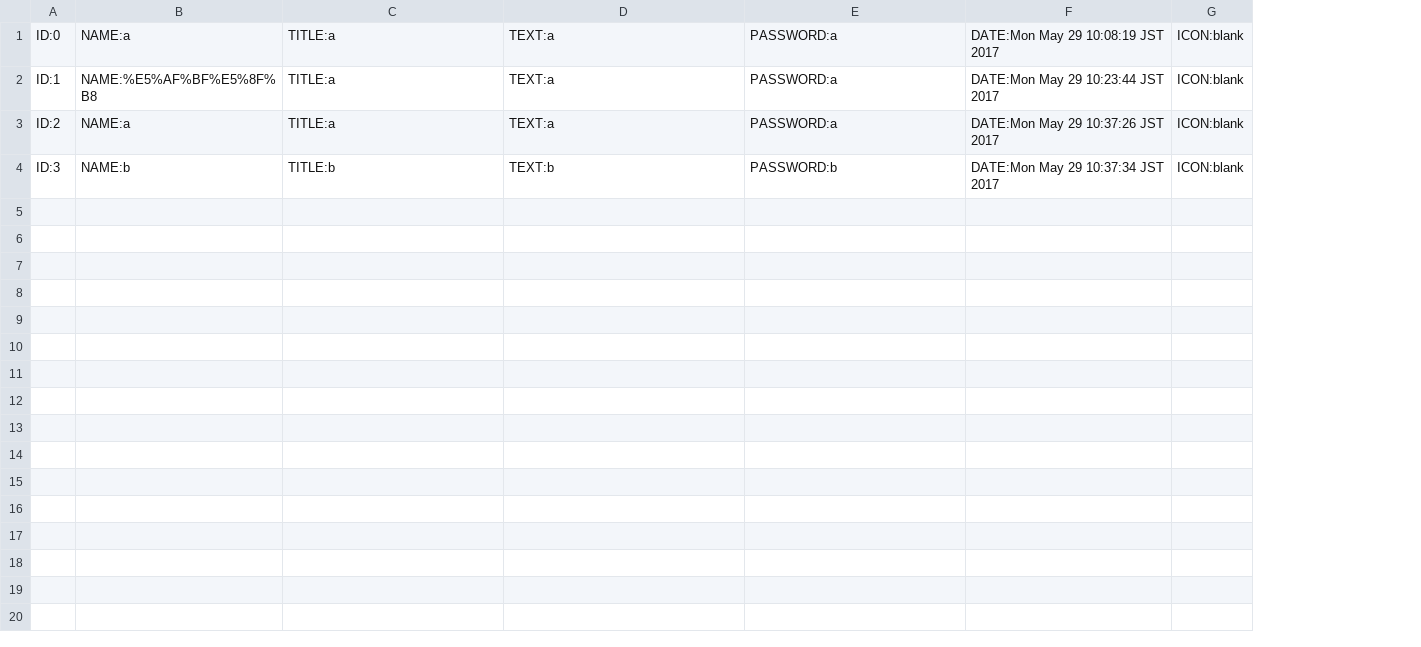
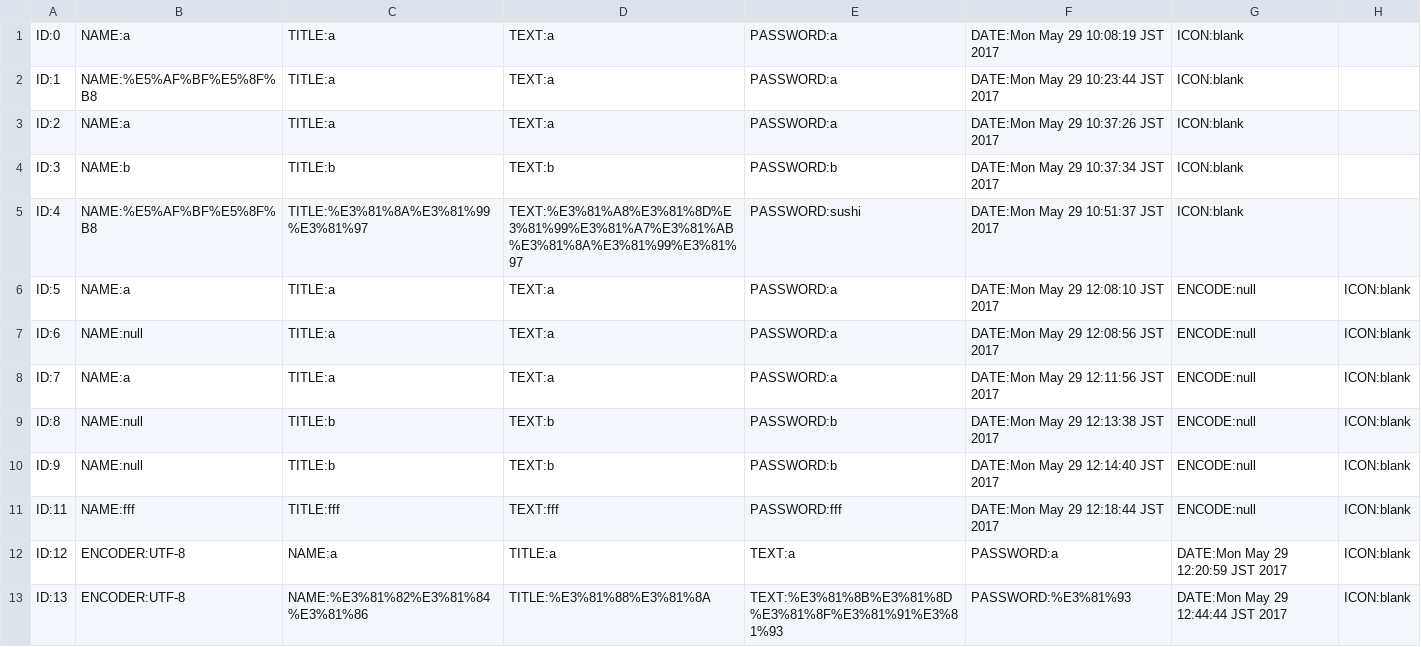
Before and after one commit to Atoze/HTTP_Server, a CSV file: src/main/resources/program/board/save.csv, drawn as a sheet; addresses are those after the commit; the diff names each change by its address in the sheet, - before the commit and + after, or states it on an @@ line.

```diff
--- a/src/main/resources/program/board/save.csv
+++ b/src/main/resources/program/board/save.csv
+column G, rows 1-4: all ICON:blank
-H1:H4: ICON:blank
+H1:H4: (empty)
+row 5: ID:4 | NAME:%E5%AF%BF%E5%8F%B8 | TITLE:%E3%81%8A%E3%81%99%E3%81%97 | TEXT:%E3%81%A8%E3%81%8D%E3%81%99%E3%81%A7%E3%81%AB%E3%81%8A%E3%81%99%E3%81%97 | PASSWORD:sushi | DATE:Mon May 29 10:51:37 JST 2017 | ICON:blank
+row 6: ID:5 | NAME:a | TITLE:a | TEXT:a | PASSWORD:a | DATE:Mon May 29 12:08:10 JST 2017 | ENCODE:null | ICON:blank
+row 7: ID:6 | NAME:null | TITLE:a | TEXT:a | PASSWORD:a | DATE:Mon May 29 12:08:56 JST 2017 | ENCODE:null | ICON:blank
+row 8: ID:7 | NAME:a | TITLE:a | TEXT:a | PASSWORD:a | DATE:Mon May 29 12:11:56 JST 2017 | ENCODE:null | ICON:blank
+row 9: ID:8 | NAME:null | TITLE:b | TEXT:b | PASSWORD:b | DATE:Mon May 29 12:13:38 JST 2017 | ENCODE:null | ICON:blank
+row 10: ID:9 | NAME:null | TITLE:b | TEXT:b | PASSWORD:b | DATE:Mon May 29 12:14:40 JST 2017 | ENCODE:null | ICON:blank
+row 11: ID:11 | NAME:fff | TITLE:fff | TEXT:fff | PASSWORD:fff | DATE:Mon May 29 12:18:44 JST 2017 | ENCODE:null | ICON:blank
+row 12: ID:12 | ENCODER:UTF-8 | NAME:a | TITLE:a | TEXT:a | PASSWORD:a | DATE:Mon May 29 12:20:59 JST 2017 | ICON:blank
+row 13: ID:13 | ENCODER:UTF-8 | NAME:%E3%81%82%E3%81%84%E3%81%86 | TITLE:%E3%81%88%E3%81%8A | TEXT:%E3%81%8B%E3%81%8D%E3%81%8F%E3%81%91%E3%81%93 | PASSWORD:%E3%81%93 | DATE:Mon May 29 12:44:44 JST 2017 | ICON:blank
```
Also changed, not shown: 5 other files.
